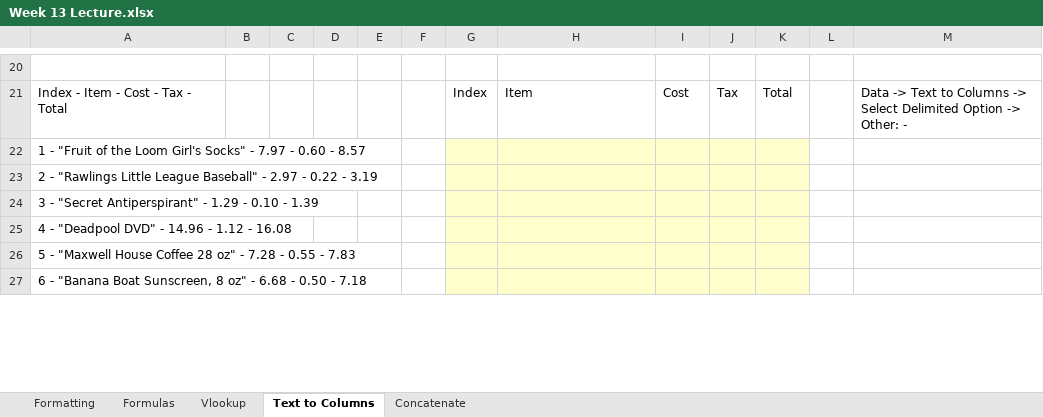
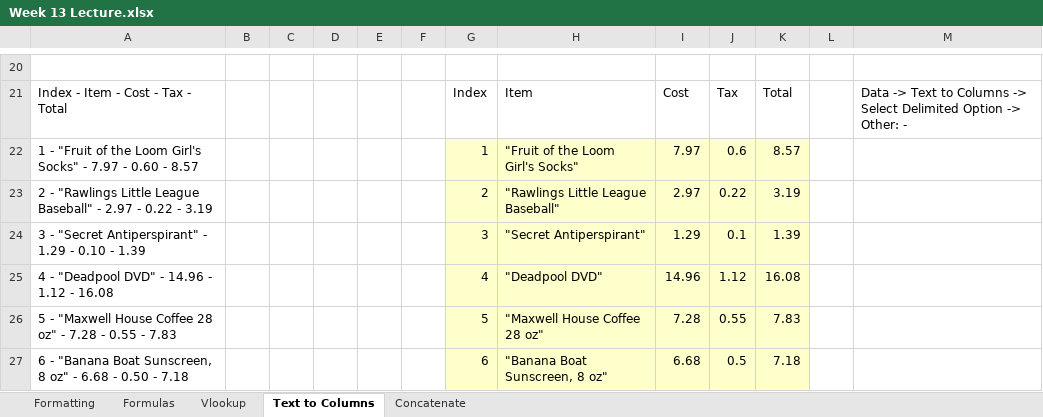
Before and after one commit to Khotam/FoS-POE2, an Excel workbook: Week 13 Lecture.xlsx, sheet Text to Columns, drawn as a sheet; only a part is shown, gaps mark what is left out; values as stored, in another font and other column widths than the file's, no borders; the diff covers the shown part only; the diff names each change by its address in the sheet, - before the commit and + after, or states it on an @@ line.

```diff
--- a/Week 13 Lecture.xlsx (sheet Text to Columns)
+++ b/Week 13 Lecture.xlsx (sheet Text to Columns)
-G22: (empty)
+G22: 1
-H22: (empty)
+H22: "Fruit of the Loom Girl's Socks"
-I22: (empty)
+I22: 7.97
-J22: (empty)
+J22: 0.6
-K22: (empty)
+K22: 8.57
-G23: (empty)
+G23: 2
-H23: (empty)
+H23: "Rawlings Little League Baseball"
-I23: (empty)
+I23: 2.97
-J23: (empty)
+J23: 0.22
-K23: (empty)
+K23: 3.19
-G24: (empty)
+G24: 3
-H24: (empty)
+H24: "Secret Antiperspirant"
-I24: (empty)
+I24: 1.29
-J24: (empty)
+J24: 0.1
-K24: (empty)
+K24: 1.39
-G25: (empty)
+G25: 4
-H25: (empty)
+H25: "Deadpool DVD"
-I25: (empty)
+I25: 14.96
-J25: (empty)
+J25: 1.12
-K25: (empty)
+K25: 16.08
-G26: (empty)
+G26: 5
-H26: (empty)
+H26: "Maxwell House Coffee 28 oz"
-I26: (empty)
+I26: 7.28
-J26: (empty)
+J26: 0.55
-K26: (empty)
+K26: 7.83
-G27: (empty)
+G27: 6
-H27: (empty)
+H27: "Banana Boat Sunscreen, 8 oz"
-I27: (empty)
+I27: 6.68
-J27: (empty)
+J27: 0.5
-K27: (empty)
+K27: 7.18
```
Also changed, not shown: 102 edited cells elsewhere in this sheet, sheet Concatenate, sheet Formatting, sheet Formulas, sheet Vlookup, charts or pictures, Week 14 Lecture data.xlsx, 4 other files.
